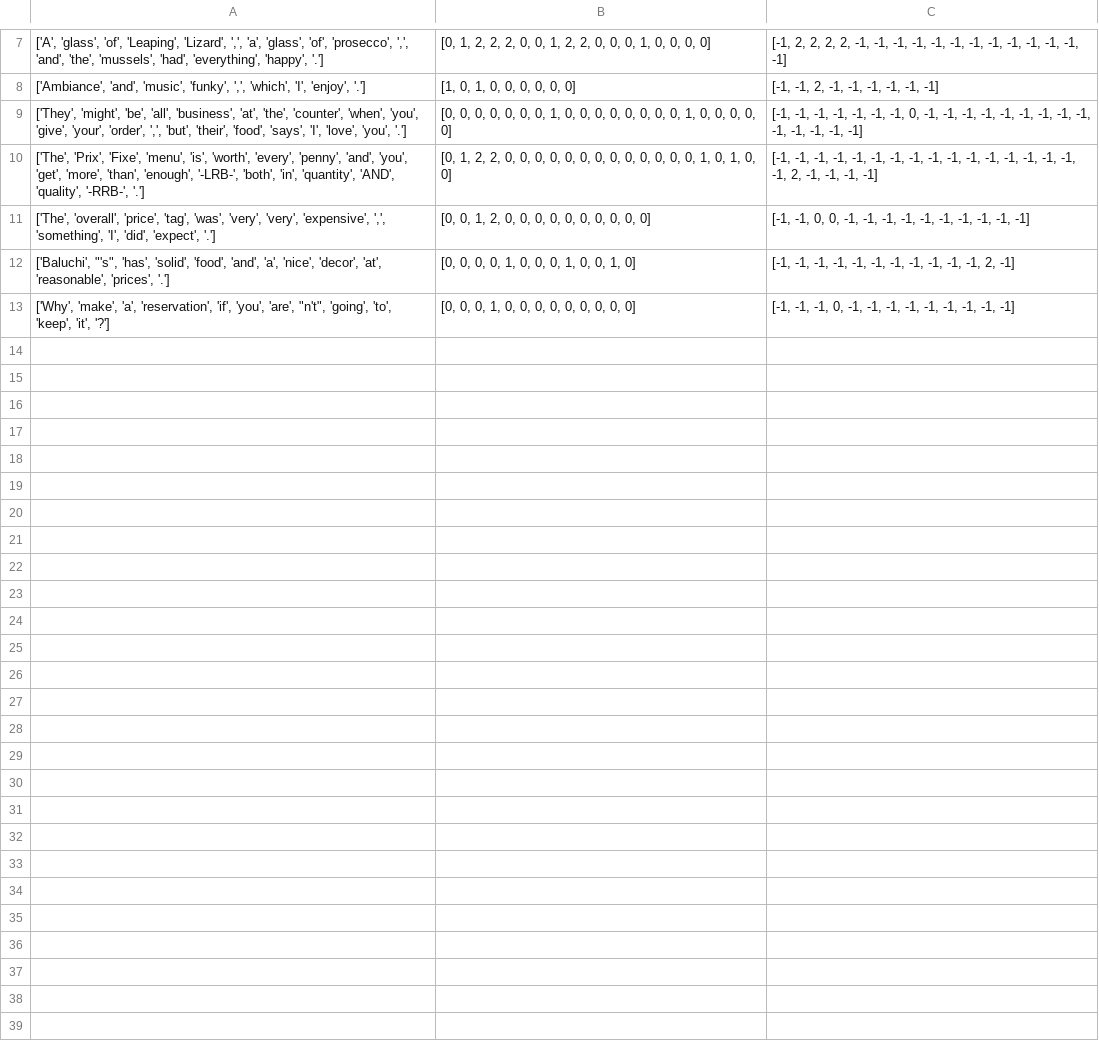
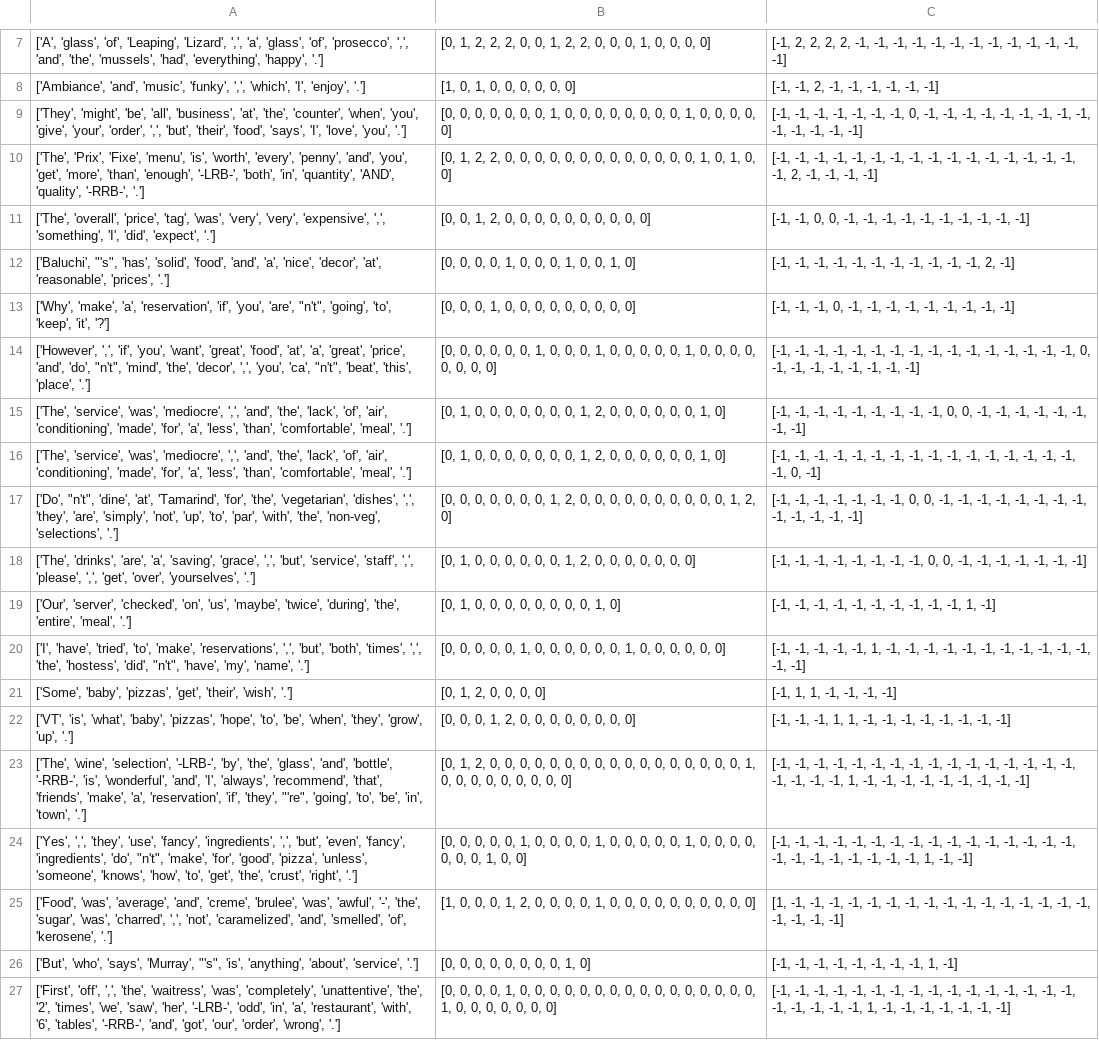
Before and after one commit to TarikBugraAy/BERT_Fine_Tune_For_ABSA, a CSV file: data/train_test.csv, drawn as a sheet; only a part is shown, gaps mark what is left out; the diff names each change by its address in the sheet, - before the commit and + after, or states it on an @@ line.

```diff
--- a/data/train_test.csv
+++ b/data/train_test.csv
+row 14: ['However', ',', 'if', 'you', 'want', 'great', 'food', 'at', 'a', 'great', 'price', 'and', 'do', "n't", 'mind', 'the', 'decor', ',', 'you', 'ca', "n't", 'beat', 'this', 'place', '.'] | [0, 0, 0, 0, 0, 0, 1, 0, 0, 0, 1, 0, 0, 0, 0, 0, 1, 0, 0, 0, 0, 0, 0, 0, 0] | [-1, -1, -1, -1, -1, -1, -1, -1, -1, -1, -1, -1, -1, -1, -1, -1, 0, -1, -1, -1, -1, -1, -1, -1, -1]
+row 15: ['The', 'service', 'was', 'mediocre', ',', 'and', 'the', 'lack', 'of', 'air', 'conditioning', 'made', 'for', 'a', 'less', 'than', 'comfortable', 'meal', '.'] | [0, 1, 0, 0, 0, 0, 0, 0, 0, 1, 2, 0, 0, 0, 0, 0, 0, 1, 0] | [-1, -1, -1, -1, -1, -1, -1, -1, -1, 0, 0, -1, -1, -1, -1, -1, -1, -1, -1]
+row 16: ['The', 'service', 'was', 'mediocre', ',', 'and', 'the', 'lack', 'of', 'air', 'conditioning', 'made', 'for', 'a', 'less', 'than', 'comfortable', 'meal', '.'] | [0, 1, 0, 0, 0, 0, 0, 0, 0, 1, 2, 0, 0, 0, 0, 0, 0, 1, 0] | [-1, -1, -1, -1, -1, -1, -1, -1, -1, -1, -1, -1, -1, -1, -1, -1, -1, 0, -1]
+row 17: ['Do', "n't", 'dine', 'at', 'Tamarind', 'for', 'the', 'vegetarian', 'dishes', ',', 'they', 'are', 'simply', 'not', 'up', 'to', 'par', 'with', 'the', 'non-veg', 'selections', '.'] | [0, 0, 0, 0, 0, 0, 0, 1, 2, 0, 0, 0, 0, 0, 0, 0, 0, 0, 0, 1, 2, 0] | [-1, -1, -1, -1, -1, -1, -1, 0, 0, -1, -1, -1, -1, -1, -1, -1, -1, -1, -1, -1, -1, -1]
+row 18: ['The', 'drinks', 'are', 'a', 'saving', 'grace', ',', 'but', 'service', 'staff', ',', 'please', ',', 'get', 'over', 'yourselves', '.'] | [0, 1, 0, 0, 0, 0, 0, 0, 1, 2, 0, 0, 0, 0, 0, 0, 0] | [-1, -1, -1, -1, -1, -1, -1, -1, 0, 0, -1, -1, -1, -1, -1, -1, -1]
+row 19: ['Our', 'server', 'checked', 'on', 'us', 'maybe', 'twice', 'during', 'the', 'entire', 'meal', '.'] | [0, 1, 0, 0, 0, 0, 0, 0, 0, 0, 1, 0] | [-1, -1, -1, -1, -1, -1, -1, -1, -1, -1, 1, -1]
+row 20: ['I', 'have', 'tried', 'to', 'make', 'reservations', ',', 'but', 'both', 'times', ',', 'the', 'hostess', 'did', "n't", 'have', 'my', 'name', '.'] | [0, 0, 0, 0, 0, 1, 0, 0, 0, 0, 0, 0, 1, 0, 0, 0, 0, 0, 0] | [-1, -1, -1, -1, -1, 1, -1, -1, -1, -1, -1, -1, -1, -1, -1, -1, -1, -1, -1]
+row 21: ['Some', 'baby', 'pizzas', 'get', 'their', 'wish', '.'] | [0, 1, 2, 0, 0, 0, 0] | [-1, 1, 1, -1, -1, -1, -1]
+row 22: ['VT', 'is', 'what', 'baby', 'pizzas', 'hope', 'to', 'be', 'when', 'they', 'grow', 'up', '.'] | [0, 0, 0, 1, 2, 0, 0, 0, 0, 0, 0, 0, 0] | [-1, -1, -1, 1, 1, -1, -1, -1, -1, -1, -1, -1, -1]
+row 23: ['The', 'wine', 'selection', '-LRB-', 'by', 'the', 'glass', 'and', 'bottle', '-RRB-', 'is', 'wonderful', 'and', 'I', 'always', 'recommend', 'that', 'friends', 'make', 'a', 'reservation', 'if', 'they', "'re", 'going', 'to', 'be', 'in', 'town', '.'] | [0, 1, 2, 0, 0, 0, 0, 0, 0, 0, 0, 0, 0, 0, 0, 0, 0, 0, 0, 0, 1, 0, 0, 0, 0, 0, 0, 0, 0, 0] | [-1, -1, -1, -1, -1, -1, -1, -1, -1, -1, -1, -1, -1, -1, -1, -1, -1, -1, -1, -1, 1, -1, -1, -1, -1, -1, -1, -1, -1, -1]
+row 24: ['Yes', ',', 'they', 'use', 'fancy', 'ingredients', ',', 'but', 'even', 'fancy', 'ingredients', 'do', "n't", 'make', 'for', 'good', 'pizza', 'unless', 'someone', 'knows', 'how', 'to', 'get', 'the', 'crust', 'right', '.'] | [0, 0, 0, 0, 0, 1, 0, 0, 0, 0, 1, 0, 0, 0, 0, 0, 1, 0, 0, 0, 0, 0, 0, 0, 1, 0, 0] | [-1, -1, -1, -1, -1, -1, -1, -1, -1, -1, -1, -1, -1, -1, -1, -1, -1, -1, -1, -1, -1, -1, -1, -1, 1, -1, -1]
+row 25: ['Food', 'was', 'average', 'and', 'creme', 'brulee', 'was', 'awful', '-', 'the', 'sugar', 'was', 'charred', ',', 'not', 'caramelized', 'and', 'smelled', 'of', 'kerosene', '.'] | [1, 0, 0, 0, 1, 2, 0, 0, 0, 0, 1, 0, 0, 0, 0, 0, 0, 0, 0, 0, 0] | [1, -1, -1, -1, -1, -1, -1, -1, -1, -1, -1, -1, -1, -1, -1, -1, -1, -1, -1, -1, -1]
+row 26: ['But', 'who', 'says', 'Murray', "'s", 'is', 'anything', 'about', 'service', '.'] | [0, 0, 0, 0, 0, 0, 0, 0, 1, 0] | [-1, -1, -1, -1, -1, -1, -1, -1, 1, -1]
+row 27: ['First', 'off', ',', 'the', 'waitress', 'was', 'completely', 'unattentive', 'the', '2', 'times', 'we', 'saw', 'her', '-LRB-', 'odd', 'in', 'a', 'restaurant', 'with', '6', 'tables', '-RRB-', 'and', 'got', 'our', 'order', 'wrong', '.'] | [0, 0, 0, 0, 1, 0, 0, 0, 0, 0, 0, 0, 0, 0, 0, 0, 0, 0, 0, 0, 0, 1, 0, 0, 0, 0, 0, 0, 0] | [-1, -1, -1, -1, -1, -1, -1, -1, -1, -1, -1, -1, -1, -1, -1, -1, -1, -1, -1, -1, -1, 1, -1, -1, -1, -1, -1, -1, -1]
```
Also changed, not shown: 9 other files.
